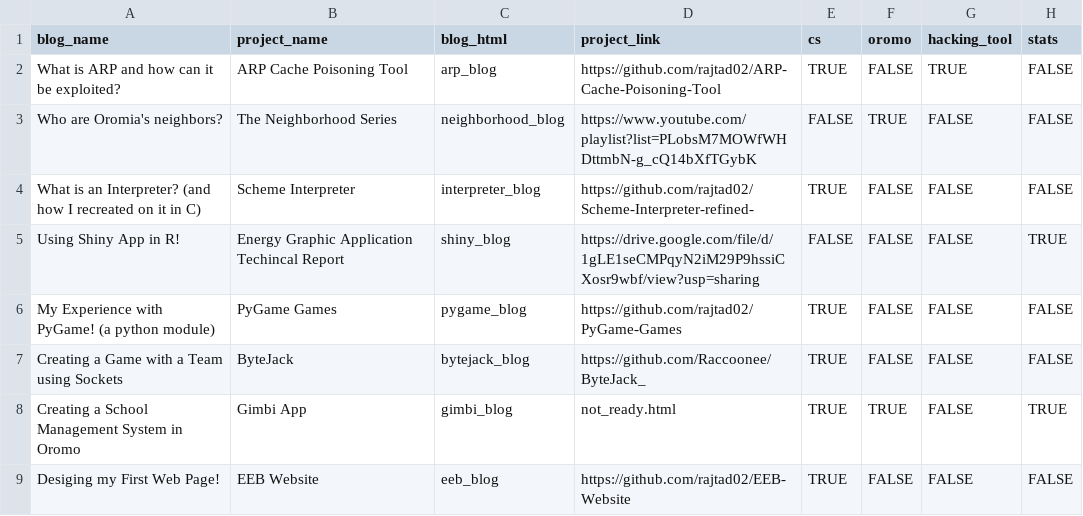
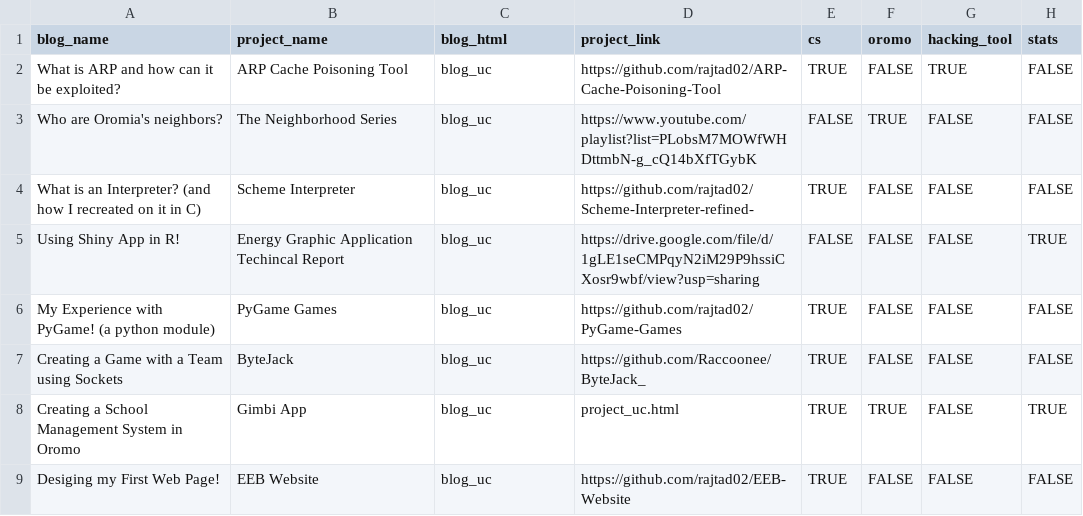
Before and after one commit to rajtad02/rajtad02.github.io, a CSV file: data/BlogProjectDatabase.csv, drawn as a sheet.

```diff
--- a/data/BlogProjectDatabase.csv
+++ b/data/BlogProjectDatabase.csv
@@ -1,9 +1,9 @@
 blog_name,project_name,blog_html,project_link,cs,oromo,hacking_tool,stats
-What is ARP and how can it be exploited?,ARP Cache Poisoning Tool,arp_blog,https://github.com/rajtad02/ARP-Cache-Poisoning-Tool,TRUE,FALSE,TRUE,FALSE
-Who are Oromia's neighbors?,The Neighborhood Series,neighborhood_blog,https://www.youtube.com/playlist?list=PLobsM7MOWfWHDttmbN-g_cQ14bXfTGybK,FALSE,TRUE,FALSE,FALSE
-What is an Interpreter? (and how I recreated on it in C),Scheme Interpreter,interpreter_blog,https://github.com/rajtad02/Scheme-Interpreter-refined-,TRUE,FALSE,FALSE,FALSE
-Using Shiny App in R!,Energy Graphic Application Techincal Report,shiny_blog,https://drive.google.com/file/d/1gLE1seCMPqyN2iM29P9hssiCXosr9wbf/view?usp=sharing,FALSE,FALSE,FALSE,TRUE
-My Experience with PyGame! (a python module),PyGame Games,pygame_blog,https://github.com/rajtad02/PyGame-Games,TRUE,FALSE,FALSE,FALSE
-Creating a Game with a Team using Sockets,ByteJack,bytejack_blog,https://github.com/Raccoonee/ByteJack_,TRUE,FALSE,FALSE,FALSE
-Creating a School Management System in Oromo,Gimbi App,gimbi_blog,not_ready.html,TRUE,TRUE,FALSE,TRUE
-Desiging my First Web Page!,EEB Website,eeb_blog,https://github.com/rajtad02/EEB-Website,TRUE,FALSE,FALSE,FALSE
+What is ARP and how can it be exploited?,ARP Cache Poisoning Tool,blog_uc,https://github.com/rajtad02/ARP-Cache-Poisoning-Tool,TRUE,FALSE,TRUE,FALSE
+Who are Oromia's neighbors?,The Neighborhood Series,blog_uc,https://www.youtube.com/playlist?list=PLobsM7MOWfWHDttmbN-g_cQ14bXfTGybK,FALSE,TRUE,FALSE,FALSE
+What is an Interpreter? (and how I recreated on it in C),Scheme Interpreter,blog_uc,https://github.com/rajtad02/Scheme-Interpreter-refined-,TRUE,FALSE,FALSE,FALSE
+Using Shiny App in R!,Energy Graphic Application Techincal Report,blog_uc,https://drive.google.com/file/d/1gLE1seCMPqyN2iM29P9hssiCXosr9wbf/view?usp=sharing,FALSE,FALSE,FALSE,TRUE
+My Experience with PyGame! (a python module),PyGame Games,blog_uc,https://github.com/rajtad02/PyGame-Games,TRUE,FALSE,FALSE,FALSE
+Creating a Game with a Team using Sockets,ByteJack,blog_uc,https://github.com/Raccoonee/ByteJack_,TRUE,FALSE,FALSE,FALSE
+Creating a School Management System in Oromo,Gimbi App,blog_uc,project_uc.html,TRUE,TRUE,FALSE,TRUE
+Desiging my First Web Page!,EEB Website,blog_uc,https://github.com/rajtad02/EEB-Website,TRUE,FALSE,FALSE,FALSE
```
Also changed, not shown: 3 other files.
